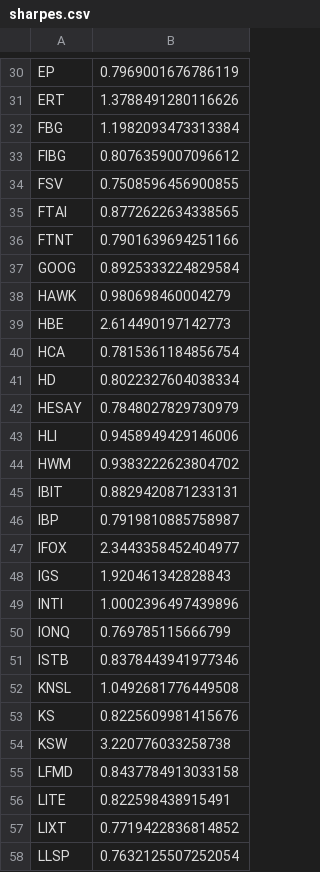
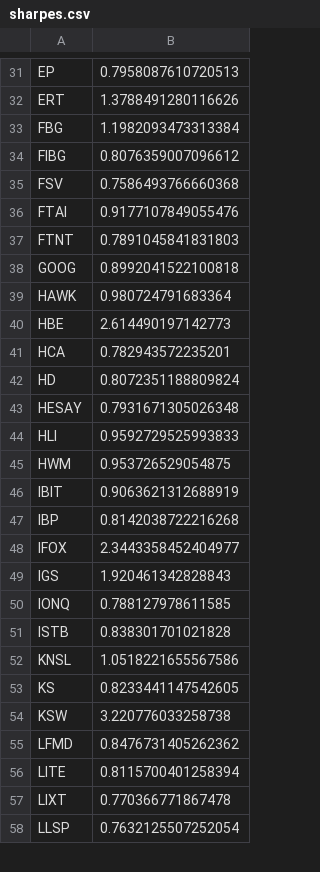
Before and after one commit to damiansp/marketModeling, a CSV file: daily/data/sharpes.csv, drawn as a sheet; only a part is shown, gaps mark what is left out; removed rows and columns are numbered as before the commit, all else as after; the diff covers the shown part only; the diff names each change by its address in the sheet, - before the commit and + after, or states it on an @@ line.

```diff
--- a/daily/data/sharpes.csv
+++ b/daily/data/sharpes.csv
-B31: 0.7969001676786119
+B31: 0.7958087610720513
-B35: 0.7508596456900855
+B35: 0.7586493766660368
-B36: 0.8772622634338565
+B36: 0.9177107849055476
-B37: 0.7901639694251166
+B37: 0.7891045841831803
-B38: 0.8925333224829584
+B38: 0.8992041522100818
-B39: 0.980698460004279
+B39: 0.980724791683364
-B41: 0.7815361184856754
+B41: 0.782943572235201
-B42: 0.8022327604038334
+B42: 0.8072351188809824
-B43: 0.7848027829730979
+B43: 0.7931671305026348
-B44: 0.9458949429146006
+B44: 0.9592729525993833
-B45: 0.9383222623804702
+B45: 0.953726529054875
-B46: 0.8829420871233131
+B46: 0.9063621312688919
-B47: 0.7919810885758987
+B47: 0.8142038722216268
-row 49: INTI | 1.0002396497439896
-B50: 0.769785115666799
+B50: 0.788127978611585
-B51: 0.8378443941977346
+B51: 0.838301701021828
-B52: 1.0492681776449508
+B52: 1.0518221655567586
-B53: 0.8225609981415676
+B53: 0.8233441147542605
-B55: 0.8437784913033158
+B55: 0.8476731405262362
-B56: 0.822598438915491
+B56: 0.8115700401258394
-B57: 0.7719422836814852
+B57: 0.770366771867478
```
Also changed, not shown: 4 added rows, 3 removed rows and 52 edited cells elsewhere in this file, daily/data/best_stocks.csv, daily/data/stock_metrics.csv, 18 other files.
